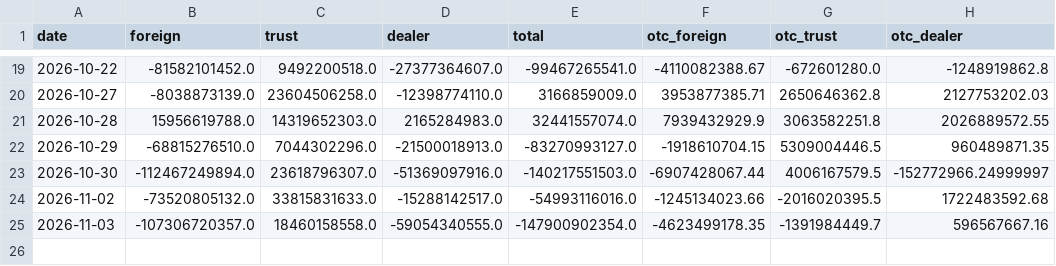
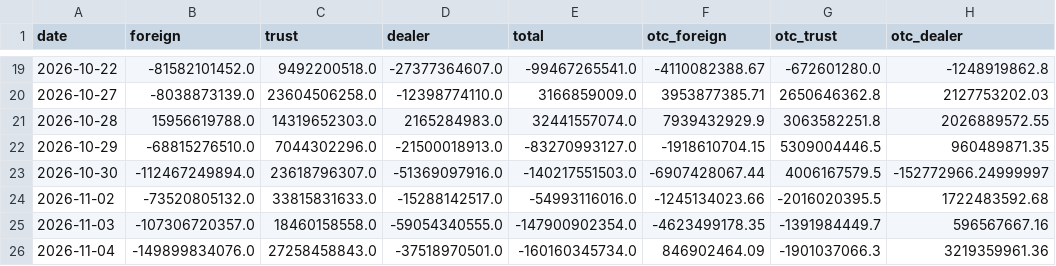
Before and after one commit to tinachen1120-coder/fund-flow, a CSV file: data/tw_summary.csv, drawn as a sheet; only a part is shown, gaps mark what is left out.

```diff
--- a/data/tw_summary.csv
+++ b/data/tw_summary.csv
@@ -25 +25,2 @@ date,foreign,trust,dealer,total,otc_foreign,otc_trust,otc_dealer
 2026-11-03,-107306720357.0,18460158558.0,-59054340555.0,-147900902354.0,-4623499178.35,-1391984449.7,596567667.16
+2026-11-04,-149899834076.0,27258458843.0,-37518970501.0,-160160345734.0,846902464.09,-1901037066.3,3219359961.36
```
Also changed, not shown: data/hk_summary.csv, 5 other files.
